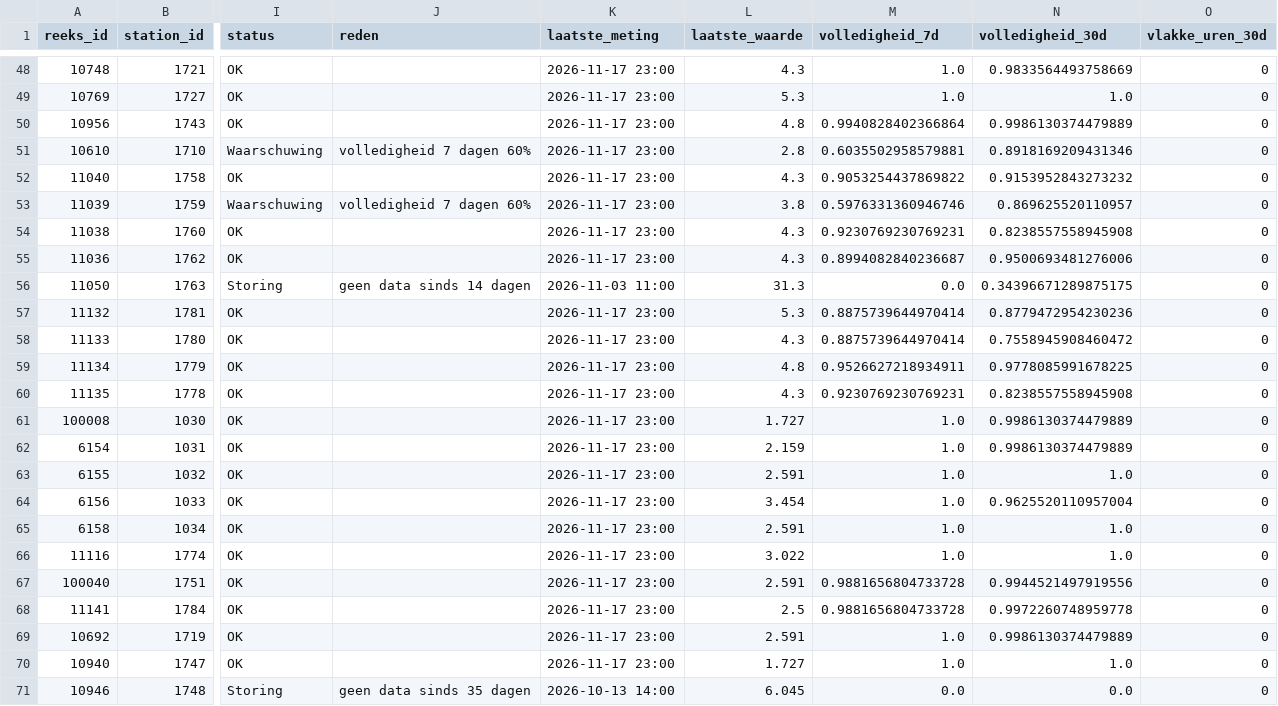
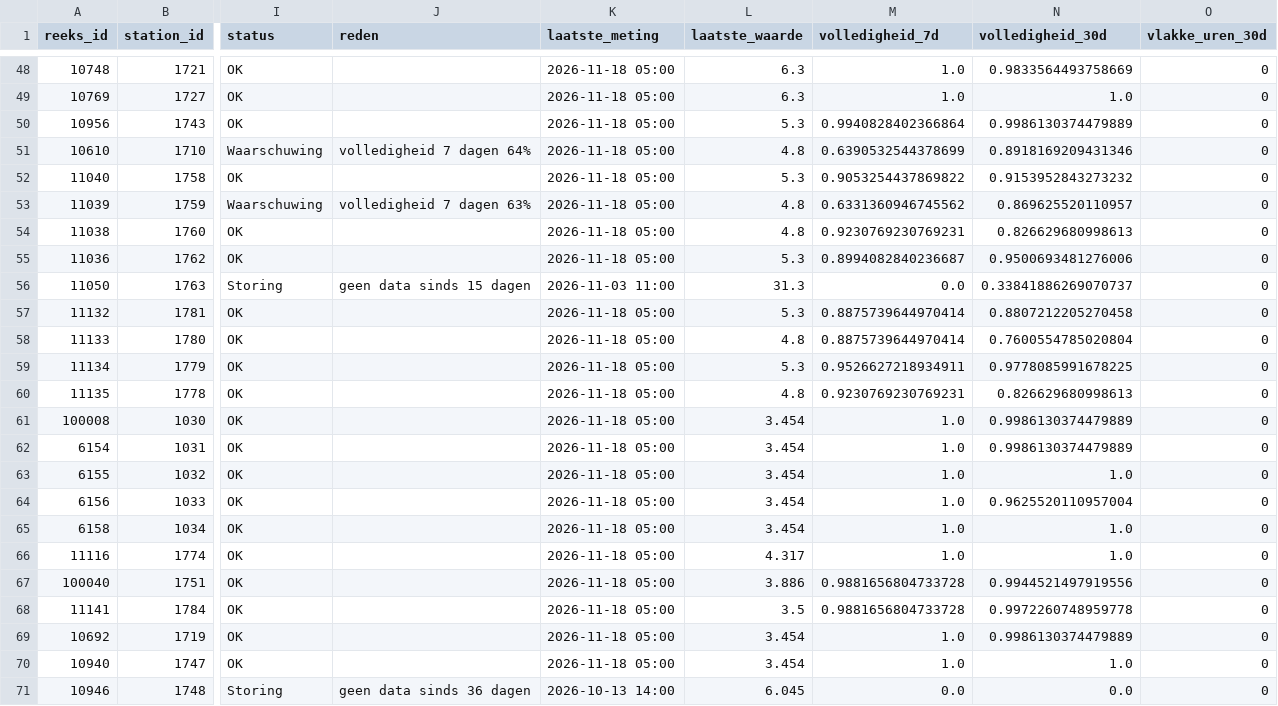
Before and after one commit to BadaninaAnna/luchtkwaliteit-antwerpen, a CSV file: data/powerbi/reeksen.csv, drawn as a sheet; only a part is shown, gaps mark what is left out; the diff covers the shown part only; the diff names each change by its address in the sheet, - before the commit and + after, or states it on an @@ line.

```diff
--- a/data/powerbi/reeksen.csv
+++ b/data/powerbi/reeksen.csv
-K48:K55 (laatste_meting): 2026-11-17 23:00
+K48:K55 (laatste_meting): 2026-11-18 05:00
-L48 (laatste_waarde): 4.3
+L48 (laatste_waarde): 6.3
-L49 (laatste_waarde): 5.3
+L49 (laatste_waarde): 6.3
-L50 (laatste_waarde): 4.8
+L50 (laatste_waarde): 5.3
-J51 (reden): volledigheid 7 dagen 60%
+J51 (reden): volledigheid 7 dagen 64%
-L51 (laatste_waarde): 2.8
+L51 (laatste_waarde): 4.8
-M51 (volledigheid_7d): 0.6035502958579881
+M51 (volledigheid_7d): 0.6390532544378699
-L52 (laatste_waarde): 4.3
+L52 (laatste_waarde): 5.3
-J53 (reden): volledigheid 7 dagen 60%
+J53 (reden): volledigheid 7 dagen 63%
-L53 (laatste_waarde): 3.8
+L53 (laatste_waarde): 4.8
-M53 (volledigheid_7d): 0.5976331360946746
+M53 (volledigheid_7d): 0.6331360946745562
-L54 (laatste_waarde): 4.3
+L54 (laatste_waarde): 4.8
-N54 (volledigheid_30d): 0.8238557558945908
+N54 (volledigheid_30d): 0.826629680998613
-L55 (laatste_waarde): 4.3
+L55 (laatste_waarde): 5.3
-J56 (reden): geen data sinds 14 dagen
+J56 (reden): geen data sinds 15 dagen
-N56 (volledigheid_30d): 0.34396671289875175
+N56 (volledigheid_30d): 0.33841886269070737
-K57:K70 (laatste_meting): 2026-11-17 23:00
+K57:K70 (laatste_meting): 2026-11-18 05:00
-N57 (volledigheid_30d): 0.8779472954230236
+N57 (volledigheid_30d): 0.8807212205270458
-L58 (laatste_waarde): 4.3
+L58 (laatste_waarde): 4.8
-N58 (volledigheid_30d): 0.7558945908460472
+N58 (volledigheid_30d): 0.7600554785020804
-L59 (laatste_waarde): 4.8
+L59 (laatste_waarde): 5.3
-L60 (laatste_waarde): 4.3
+L60 (laatste_waarde): 4.8
-N60 (volledigheid_30d): 0.8238557558945908
+N60 (volledigheid_30d): 0.826629680998613
-L61 (laatste_waarde): 1.727
+L61 (laatste_waarde): 3.454
-L62 (laatste_waarde): 2.159
+L62 (laatste_waarde): 3.454
-L63 (laatste_waarde): 2.591
+L63 (laatste_waarde): 3.454
-L65 (laatste_waarde): 2.591
+L65 (laatste_waarde): 3.454
-L66 (laatste_waarde): 3.022
+L66 (laatste_waarde): 4.317
-L67 (laatste_waarde): 2.591
+L67 (laatste_waarde): 3.886
-L68 (laatste_waarde): 2.5
+L68 (laatste_waarde): 3.5
-L69 (laatste_waarde): 2.591
+L69 (laatste_waarde): 3.454
-L70 (laatste_waarde): 1.727
+L70 (laatste_waarde): 3.454
-J71 (reden): geen data sinds 35 dagen
+J71 (reden): geen data sinds 36 dagen
```
Also changed, not shown: 130 edited cells elsewhere in this file, 3 other files.
